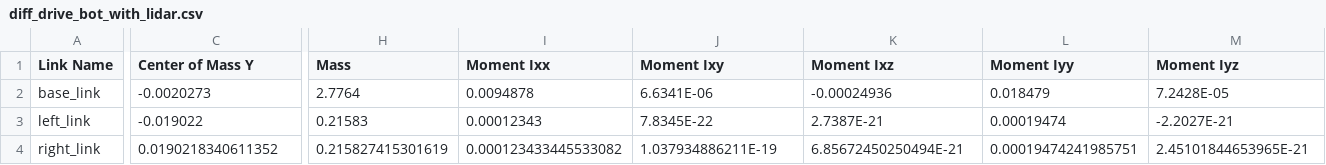
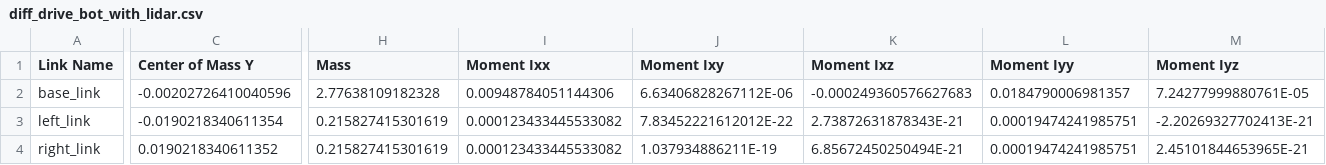
Before and after one commit to zapster27/Diff_driving_bot_tut_arduino, a CSV file: diff_driver_ros_tut/src/diff_drive_bot_with_lidar/urdf/diff_drive_bot_with_lidar.csv, drawn as a sheet; only a part is shown, gaps mark what is left out; the diff covers the shown part only; the diff names each change by its address in the sheet, - before the commit and + after, or states it on an @@ line.

```diff
--- a/diff_driver_ros_tut/src/diff_drive_bot_with_lidar/urdf/diff_drive_bot_with_lidar.csv
+++ b/diff_driver_ros_tut/src/diff_drive_bot_with_lidar/urdf/diff_drive_bot_with_lidar.csv
-C2 (Center of Mass Y): -0.0020273
+C2 (Center of Mass Y): -0.00202726410040596
-H2 (Mass): 2.7764
+H2 (Mass): 2.77638109182328
-I2 (Moment Ixx): 0.0094878
+I2 (Moment Ixx): 0.00948784051144306
-J2 (Moment Ixy): 6.6341E-06
+J2 (Moment Ixy): 6.63406828267112E-06
-K2 (Moment Ixz): -0.00024936
+K2 (Moment Ixz): -0.000249360576627683
-L2 (Moment Iyy): 0.018479
+L2 (Moment Iyy): 0.0184790006981357
-M2 (Moment Iyz): 7.2428E-05
+M2 (Moment Iyz): 7.24277999880761E-05
-C3 (Center of Mass Y): -0.019022
+C3 (Center of Mass Y): -0.0190218340611354
-H3 (Mass): 0.21583
+H3 (Mass): 0.215827415301619
-I3 (Moment Ixx): 0.00012343
+I3 (Moment Ixx): 0.000123433445533082
-J3 (Moment Ixy): 7.8345E-22
+J3 (Moment Ixy): 7.83452221612012E-22
-K3 (Moment Ixz): 2.7387E-21
+K3 (Moment Ixz): 2.73872631878343E-21
-L3 (Moment Iyy): 0.00019474
+L3 (Moment Iyy): 0.00019474241985751
-M3 (Moment Iyz): -2.2027E-21
+M3 (Moment Iyz): -2.20269327702413E-21
```
Also changed, not shown: 1 added row and 33 edited cells elsewhere in this file, 5 other files.
